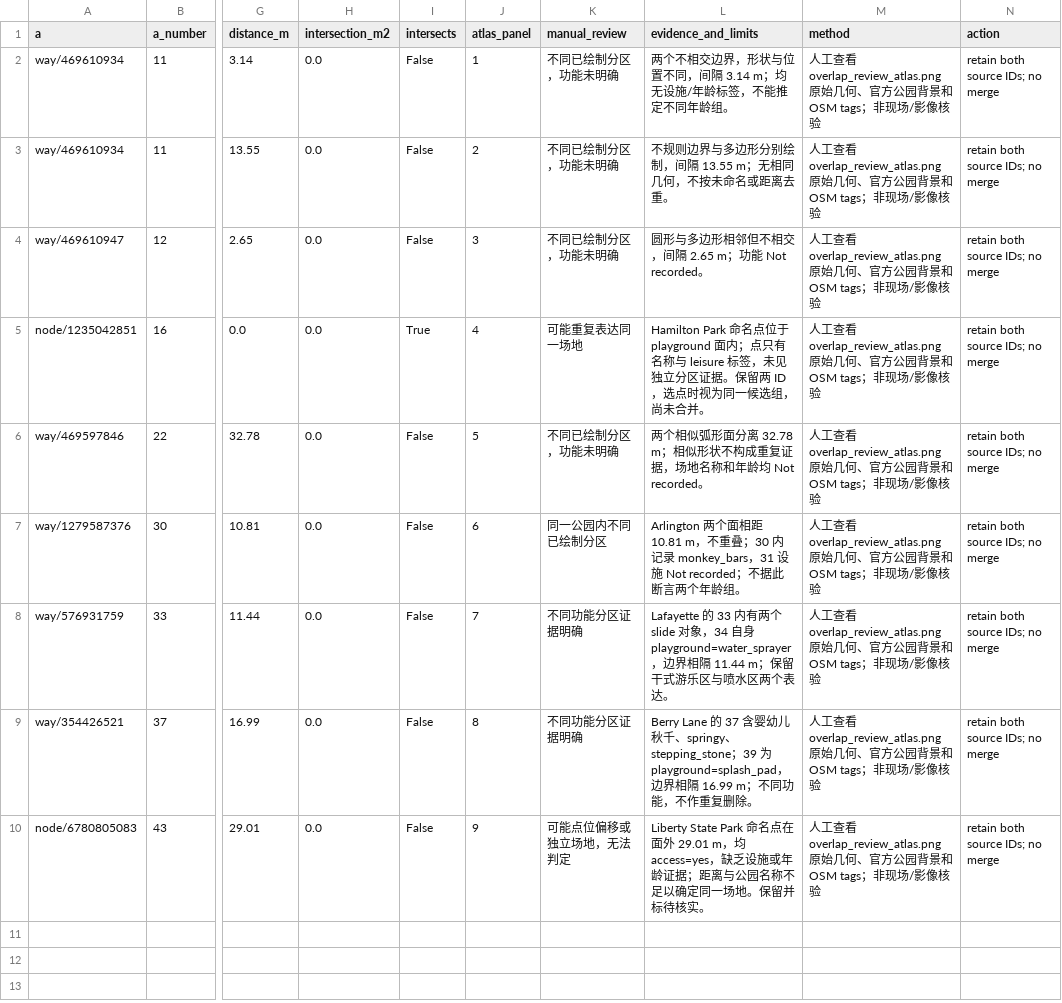
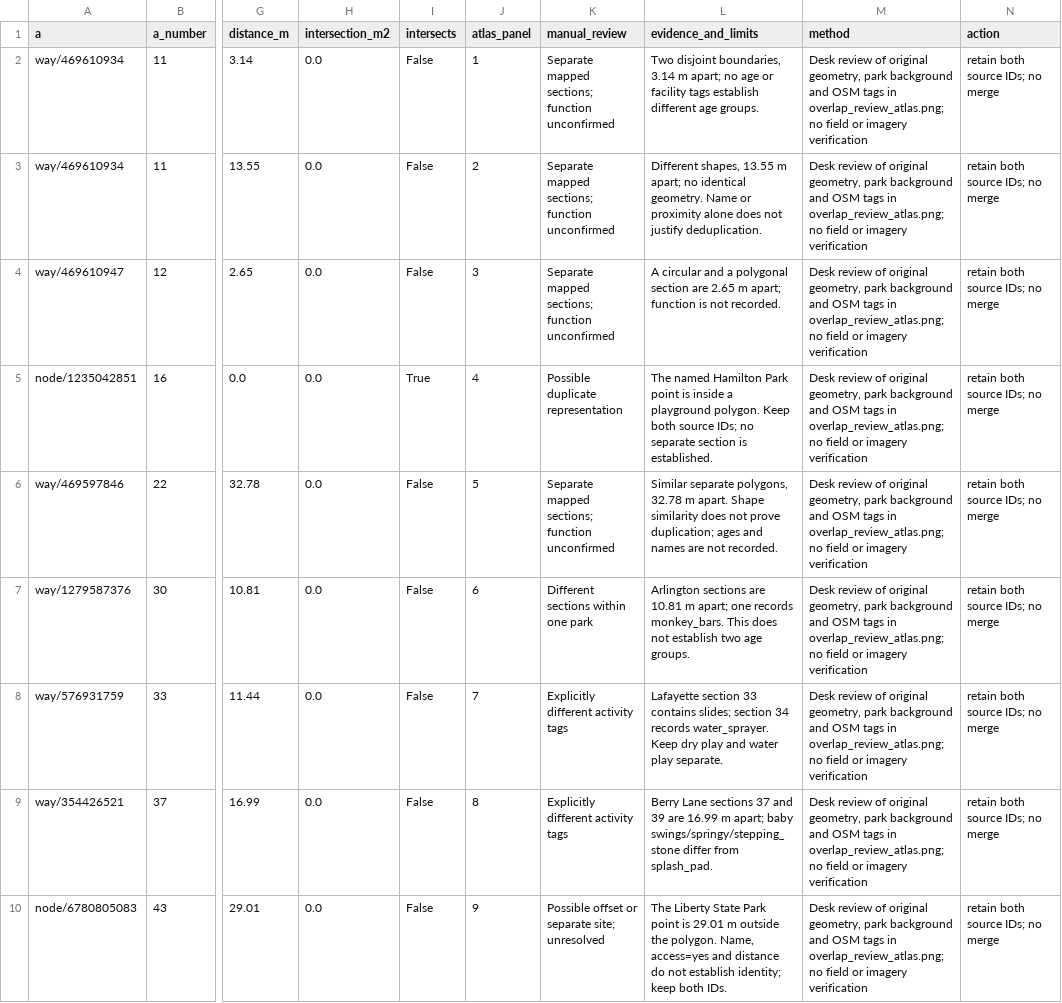
Before and after one commit to MingC404/30DayMapChallenge, a CSV file: 03/outputs/selection/manual_overlap_review.csv, drawn as a sheet; only a part is shown, gaps mark what is left out; the diff names each change by its address in the sheet, - before the commit and + after, or states it on an @@ line.

```diff
--- a/03/outputs/selection/manual_overlap_review.csv
+++ b/03/outputs/selection/manual_overlap_review.csv
-K2:K4 (manual_review): 不同已绘制分区，功能未明确
+K2:K4 (manual_review): Separate mapped sections; function unconfirmed
-L2 (evidence_and_limits): 两个不相交边界，形状与位置不同，间隔 3.14 m；均无设施/年龄标签，不能推定不同年龄组。
+L2 (evidence_and_limits): Two disjoint boundaries, 3.14 m apart; no age or facility tags establish different age groups.
-M2:M10 (method): 人工查看 overlap_review_atlas.png 原始几何、官方公园背景和 OSM tags；非现场/影像核验
+M2:M10 (method): Desk review of original geometry, park background and OSM tags in overlap_review_atlas.png; no field or imagery verification
-L3 (evidence_and_limits): 不规则边界与多边形分别绘制，间隔 13.55 m；无相同几何，不按未命名或距离去重。
+L3 (evidence_and_limits): Different shapes, 13.55 m apart; no identical geometry. Name or proximity alone does not justify deduplication.
-L4 (evidence_and_limits): 圆形与多边形相邻但不相交，间隔 2.65 m；功能 Not recorded。
+L4 (evidence_and_limits): A circular and a polygonal section are 2.65 m apart; function is not recorded.
-K5 (manual_review): 可能重复表达同一场地
+K5 (manual_review): Possible duplicate representation
-L5 (evidence_and_limits): Hamilton Park 命名点位于 playground 面内；点只有名称与 leisure 标签，未见独立分区证据。保留两 ID，选点时视为同一候选组，尚未合并。
+L5 (evidence_and_limits): The named Hamilton Park point is inside a playground polygon. Keep both source IDs; no separate section is established.
-K6 (manual_review): 不同已绘制分区，功能未明确
+K6 (manual_review): Separate mapped sections; function unconfirmed
-L6 (evidence_and_limits): 两个相似弧形面分离 32.78 m；相似形状不构成重复证据，场地名称和年龄均 Not recorded。
+L6 (evidence_and_limits): Similar separate polygons, 32.78 m apart. Shape similarity does not prove duplication; ages and names are not recorded.
-K7 (manual_review): 同一公园内不同已绘制分区
+K7 (manual_review): Different sections within one park
-L7 (evidence_and_limits): Arlington 两个面相距 10.81 m，不重叠；30 内记录 monkey_bars，31 设施 Not recorded；不据此断言两个年龄组。
+L7 (evidence_and_limits): Arlington sections are 10.81 m apart; one records monkey_bars. This does not establish two age groups.
-K8:K9 (manual_review): 不同功能分区证据明确
+K8:K9 (manual_review): Explicitly different activity tags
-L8 (evidence_and_limits): Lafayette 的 33 内有两个 slide 对象，34 自身 playground=water_sprayer，边界相隔 11.44 m；保留干式游乐区与喷水区两个表达。
+L8 (evidence_and_limits): Lafayette section 33 contains slides; section 34 records water_sprayer. Keep dry play and water play separate.
-L9 (evidence_and_limits): Berry Lane 的 37 含婴幼儿秋千、springy、stepping_stone；39 为 playground=splash_pad，边界相隔 16.99 m；不同功能，不作重复删除。
+L9 (evidence_and_limits): Berry Lane sections 37 and 39 are 16.99 m apart; baby swings/springy/stepping_stone differ from splash_pad.
-K10 (manual_review): 可能点位偏移或独立场地，无法判定
+K10 (manual_review): Possible offset or separate site; unresolved
-L10 (evidence_and_limits): Liberty State Park 命名点在面外 29.01 m，均 access=yes，缺乏设施或年龄证据；距离与公园名称不足以确定同一场地。保留并标待核实。
+L10 (evidence_and_limits): The Liberty State Park point is 29.01 m outside the polygon. Name, access=yes and distance do not establish identity; keep both IDs.
```
Also changed, not shown: 51 other files.
